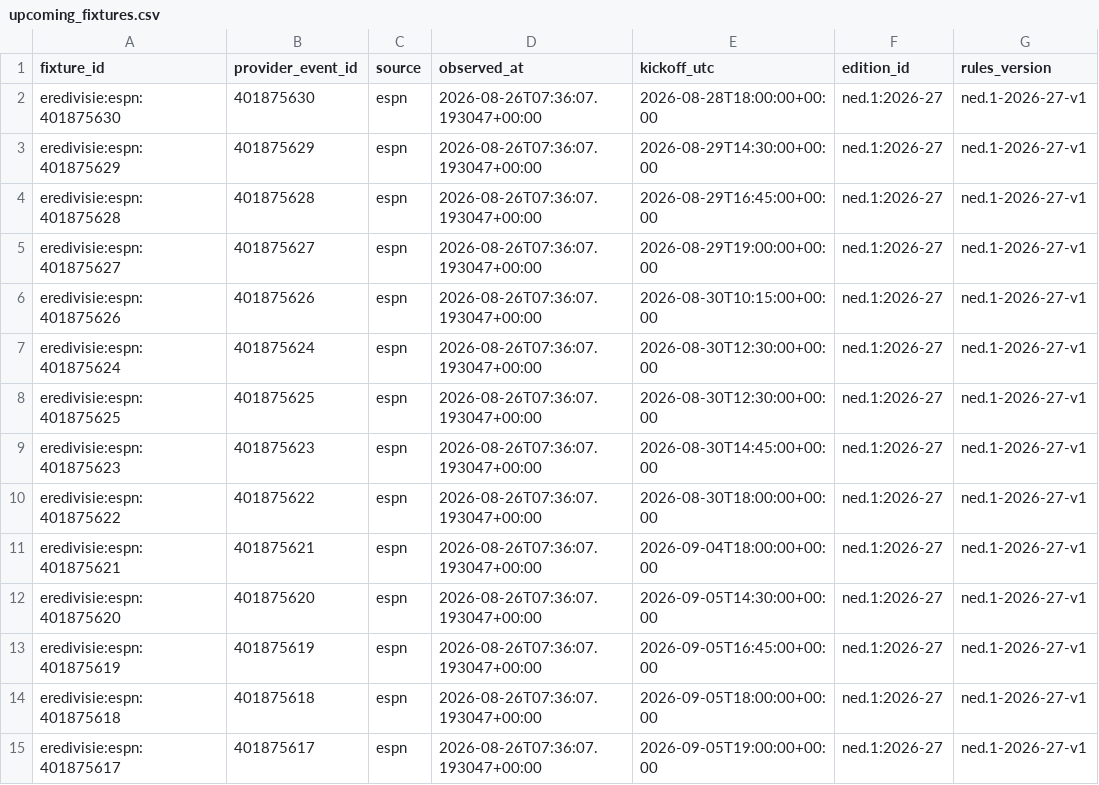
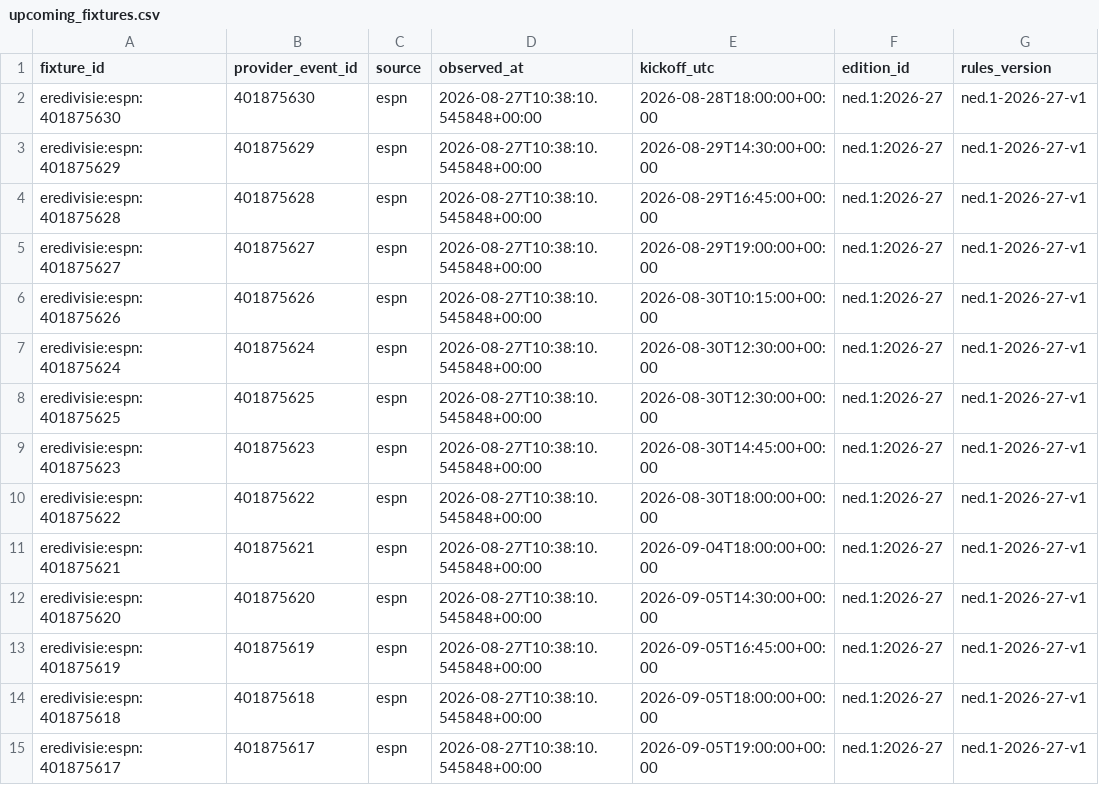
Before and after one commit to gmalbert/netherlands-soccer, a CSV file: data_files/upcoming_fixtures.csv, drawn as a sheet; only a part is shown; the diff covers the shown part only; the diff names each change by its address in the sheet, - before the commit and + after, or states it on an @@ line.

```diff
--- a/data_files/upcoming_fixtures.csv
+++ b/data_files/upcoming_fixtures.csv
-D2:D15 (observed_at): 2026-08-26T07:36:07.193047+00:00
+D2:D15 (observed_at): 2026-08-27T10:38:10.545848+00:00
```
Also changed, not shown: 2 added rows, 2 removed rows and 58 edited cells elsewhere in this file, data_files/poisson_metrics_history.csv, data_files/upcoming_predictions.csv, 11 other files.
